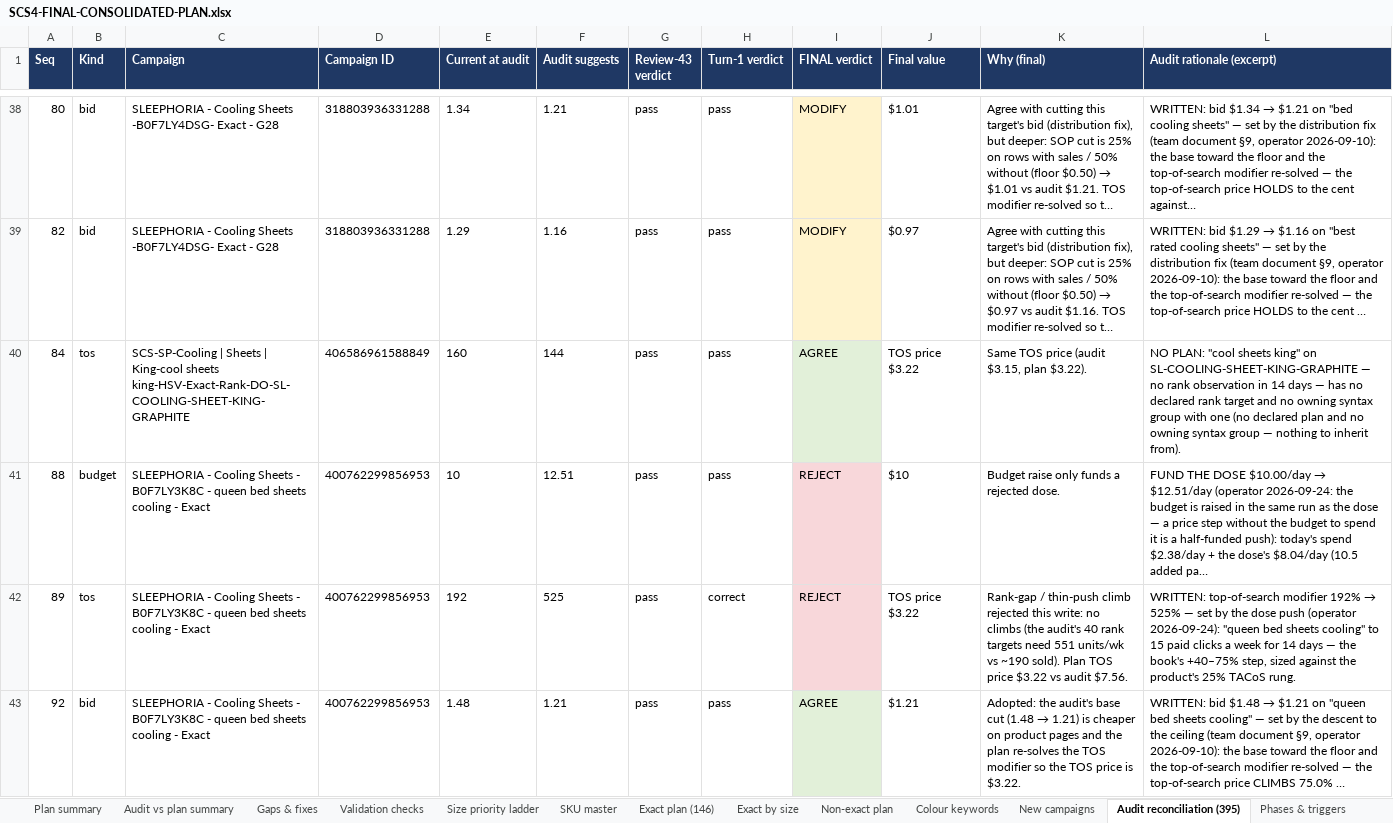
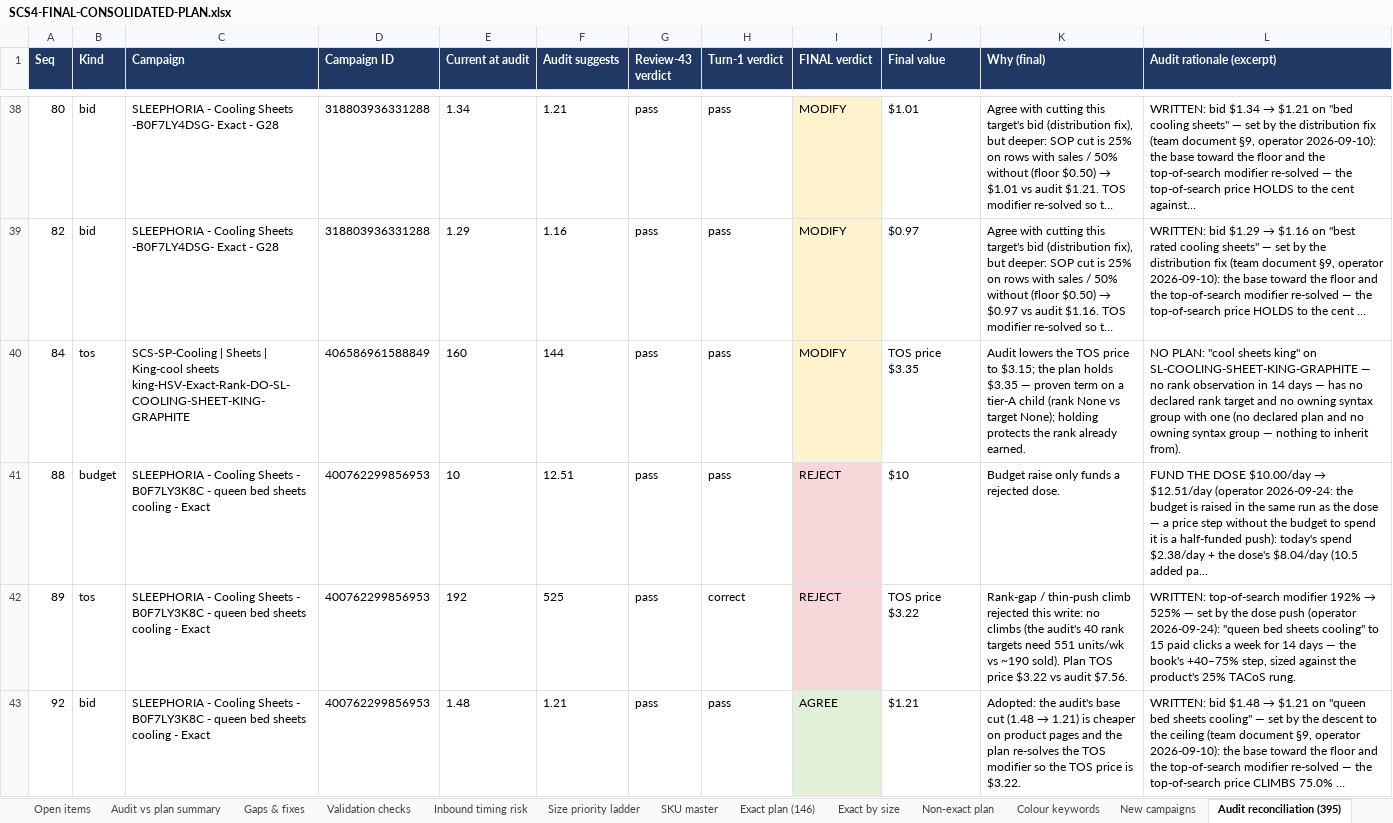
Before and after one commit to zarlish-web/PPC-Audit-, an Excel workbook: reviews/SCS4-20260929/SCS4-FINAL-CONSOLIDATED-PLAN.xlsx, sheet Audit reconciliation (395), drawn as a sheet; only a part is shown, gaps mark what is left out; long unchanged cells end in …; values as stored, in another font and other column widths than the file's, no borders; the diff covers the shown part only; the diff names each change by its address in the sheet, - before the commit and + after, or states it on an @@ line.

```diff
--- a/reviews/SCS4-20260929/SCS4-FINAL-CONSOLIDATED-PLAN.xlsx (sheet Audit reconciliation (395))
+++ b/reviews/SCS4-20260929/SCS4-FINAL-CONSOLIDATED-PLAN.xlsx (sheet Audit reconciliation (395))
+sheet tab: Open items
+sheet tab: Inbound timing risk
-I40 (FINAL verdict): AGREE
+I40 (FINAL verdict): MODIFY
-I40 fill: #E2F0D9
+I40 fill: #FFF3CD
-J40 (Final value): TOS price $3.22
+J40 (Final value): TOS price $3.35
-K40 (Why (final)): Same TOS price (audit $3.15, plan $3.22).
+K40 (Why (final)): Audit lowers the TOS price to $3.15; the plan holds $3.35 — proven term on a tier-A child (rank None vs target None); holding protects the rank already earned.
```
Also changed, not shown: 25 edited cells elsewhere in this sheet, sheet Exact plan (146), sheet SKU master, sheet Gaps & fixes, sheet Colour keywords, sheet New campaigns, sheet Supply actions, 9 more sheets, other sheet tabs, 2 other files.
